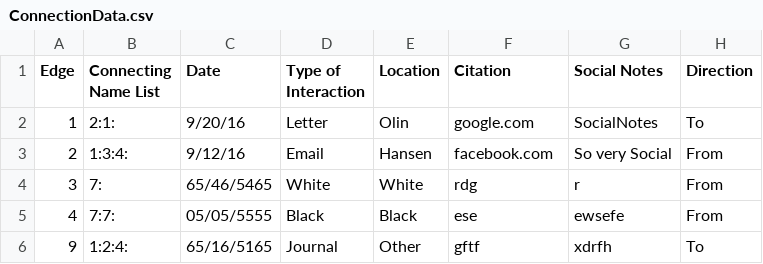
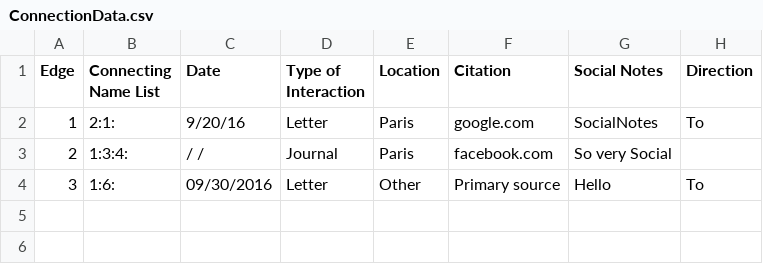
Before and after one commit to AugustanaCSC285Fall16/FlickerRepo, a CSV file: FlickerProject/DataFiles/ConnectionData.csv, drawn as a sheet.

```diff
--- a/FlickerProject/DataFiles/ConnectionData.csv
+++ b/FlickerProject/DataFiles/ConnectionData.csv
@@ -1,6 +1,4 @@
 "Edge","Connecting Name List","Date","Type of Interaction","Location","Citation","Social Notes","Direction"
-"1","2:1:","9/20/16","Letter","Olin","google.com","SocialNotes","To"
-"2","1:3:4:","9/12/16","Email","Hansen","facebook.com","So very Social","From"
-"3","7:","65/46/5465","White","White","rdg","r","From"
-"4","7:7:","05/05/5555","Black","Black","ese","ewsefe","From"
-"9","1:2:4:","65/16/5165","Journal","Other","gftf","xdrfh","To"
+"1","2:1:","9/20/16","Letter","Paris","google.com","SocialNotes","To"
+"2","1:3:4:","  /  /    ","Journal","Paris","facebook.com","So very Social",""
+"3","1:6:","09/30/2016","Letter","Other","Primary source","Hello","To"
```
Also changed, not shown: FlickerProject/DataFiles/PersonData.csv, 6 other files.
